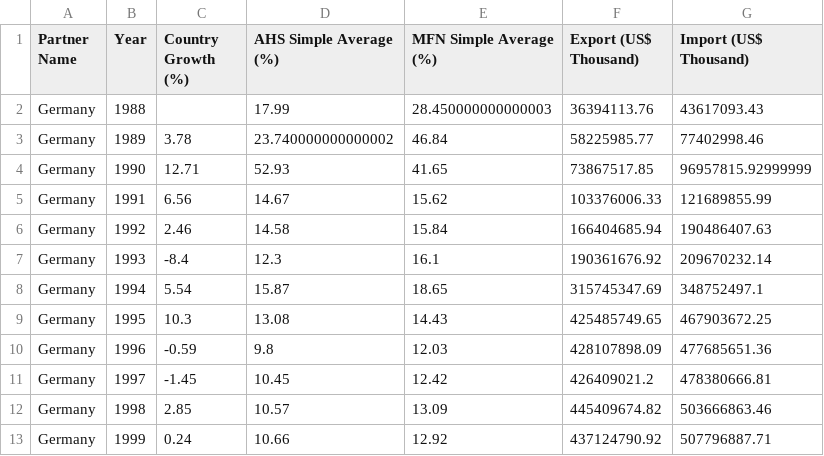
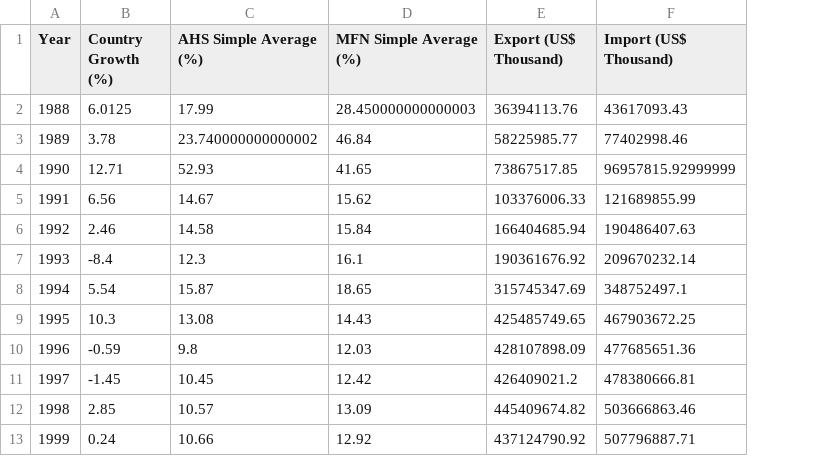
Before and after one commit to abdullahakintobi/IU-Exploratory-Data-Analysis-and-Visualization-DLBDSEDAV01, a CSV file: data/processed/germany_trade_data.csv, drawn as a sheet; only a part is shown; removed rows and columns are numbered as before the commit, all else as after; the diff names each change by its address in the sheet, - before the commit and + after, or states it on an @@ line.

Commit message:
chore: Add the preprocessed dataset

```diff
--- a/data/processed/germany_trade_data.csv
+++ b/data/processed/germany_trade_data.csv
-column A (Partner Name), rows 2-13: all Germany
-B2 (Country Growth (%)): (empty)
+B2 (Country Growth (%)): 6.0125
```
